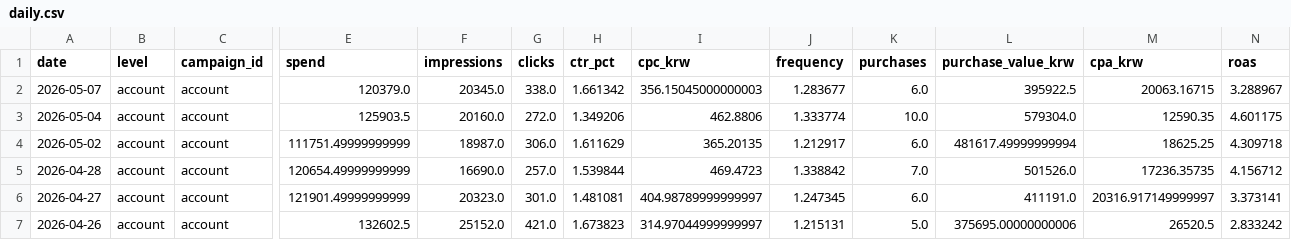
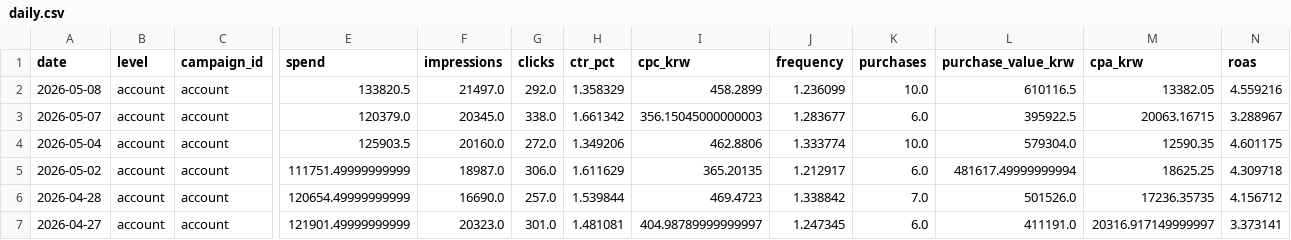
Before and after one commit to osh805050-lgtm/heavylover-automation, a CSV file: data/meta_ads/daily.csv, drawn as a sheet; only a part is shown, gaps mark what is left out; the shorter side is filled out with more unchanged rows; rows hold the shown columns only; the diff names each change by its address in the sheet, - before the commit and + after, or states it on an @@ line.

```diff
--- a/data/meta_ads/daily.csv
+++ b/data/meta_ads/daily.csv
+row 2: 2026-05-08 | account | account | 133820.5 | 21497.0 | 292.0 | 1.358329 | 458.2899 | 1.236099 | 10.0 | 610116.5 | 13382.05 | 4.559216
```
Also changed, not shown: data/meta_ads/daily_campaign.csv, 1 other file.
